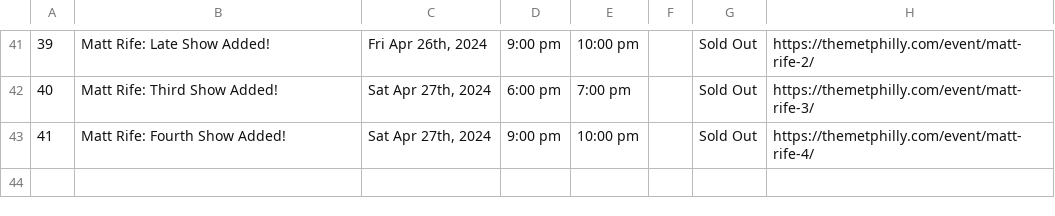
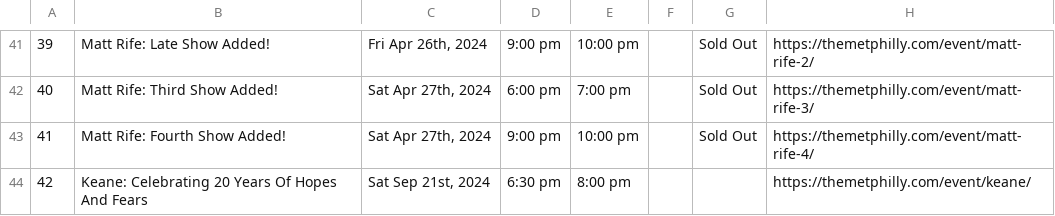
Before and after one commit to amandakreider/Concert-Calendars, a CSV file: csv/met_events.csv, drawn as a sheet; only a part is shown, gaps mark what is left out.

```diff
--- a/csv/met_events.csv
+++ b/csv/met_events.csv
@@ -43 +43,2 @@
 41,Matt Rife: Fourth Show Added!,"Sat Apr 27th, 2024",9:00 pm,10:00 pm,,Sold Out,https://themetphilly.com/event/matt-rife-4/
+42,Keane: Celebrating 20 Years Of Hopes And Fears,"Sat Sep 21st, 2024",6:30 pm,8:00 pm,,,https://themetphilly.com/event/keane/
```
Also changed, not shown: 1 other file.
